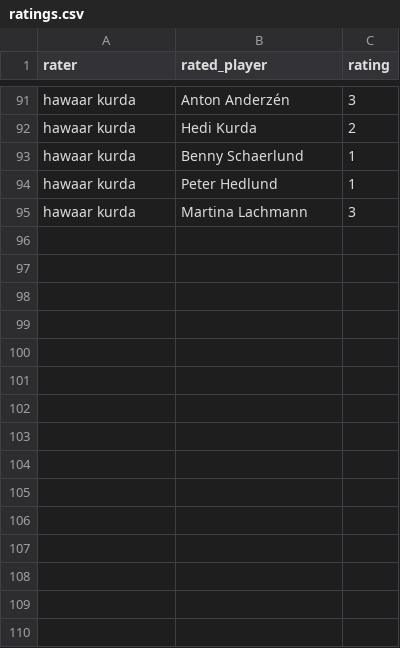
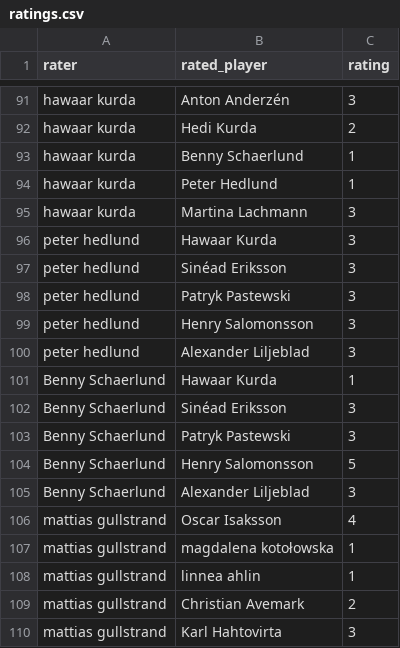
Before and after one commit to Rutangis/QasaHomeQ-Corporate-Cup-FC25, a CSV file: ratings.csv, drawn as a sheet; only a part is shown, gaps mark what is left out.

Commit message:
Update ratings.csv

```diff
--- a/ratings.csv
+++ b/ratings.csv
@@ -95 +95,16 @@ hawaar kurda,Peter Hedlund,1
 hawaar kurda,Martina Lachmann,3
+peter hedlund,Hawaar Kurda,3
+peter hedlund,Sinéad Eriksson,3
+peter hedlund,Patryk Pastewski,3
+peter hedlund,Henry Salomonsson,3
+peter hedlund,Alexander Liljeblad,3
+Benny Schaerlund,Hawaar Kurda,1
+Benny Schaerlund,Sinéad Eriksson,3
+Benny Schaerlund,Patryk Pastewski,3
+Benny Schaerlund,Henry Salomonsson,5
+Benny Schaerlund,Alexander Liljeblad,3
+mattias gullstrand,Oscar Isaksson,4
+mattias gullstrand,magdalena kotołowska,1
+mattias gullstrand,linnea ahlin,1
+mattias gullstrand,Christian Avemark,2
+mattias gullstrand,Karl Hahtovirta,3
```
